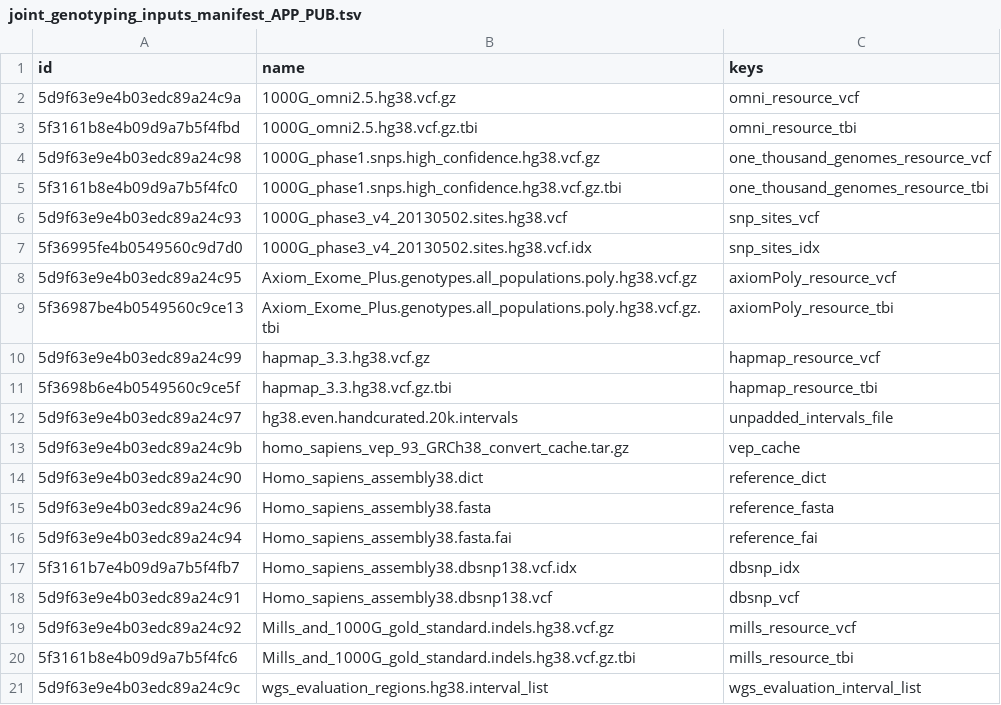
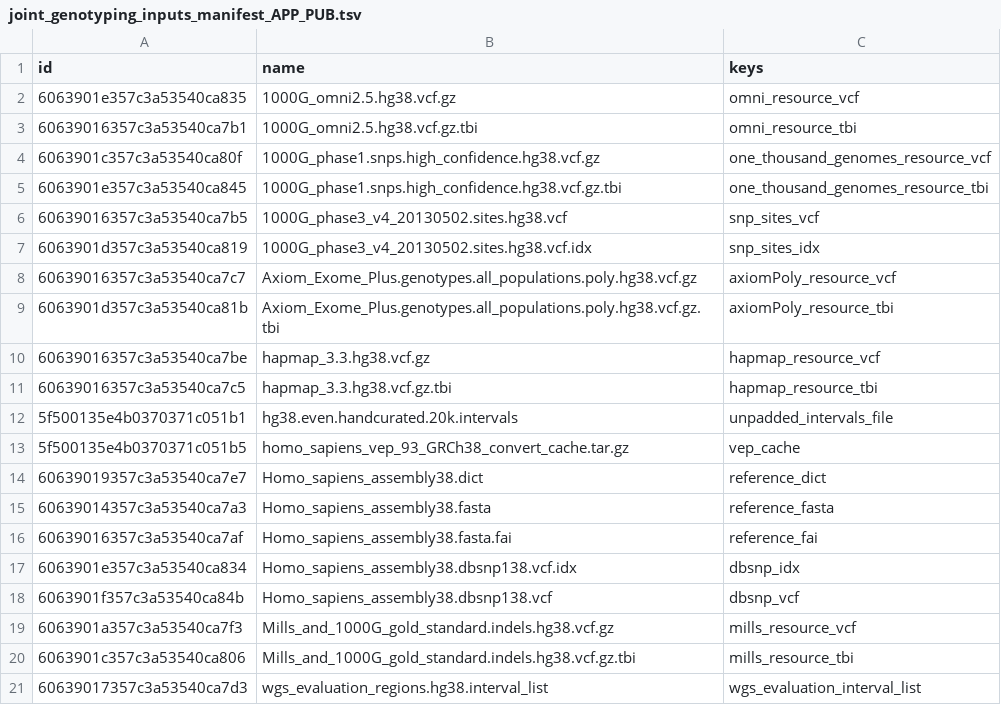
Before and after one commit to kids-first/kf-cavatica-public-app-publisher, a TSV file: template_files/joint_genotyping_inputs_manifest_APP_PUB.tsv, drawn as a sheet.

```diff
--- a/template_files/joint_genotyping_inputs_manifest_APP_PUB.tsv
+++ b/template_files/joint_genotyping_inputs_manifest_APP_PUB.tsv
@@ -1,21 +1,21 @@
 id	name	keys
-5d9f63e9e4b03edc89a24c9a	1000G_omni2.5.hg38.vcf.gz	omni_resource_vcf
-5f3161b8e4b09d9a7b5f4fbd	1000G_omni2.5.hg38.vcf.gz.tbi	omni_resource_tbi
-5d9f63e9e4b03edc89a24c98	1000G_phase1.snps.high_confidence.hg38.vcf.gz	one_thousand_genomes_resource_vcf
-5f3161b8e4b09d9a7b5f4fc0	1000G_phase1.snps.high_confidence.hg38.vcf.gz.tbi	one_thousand_genomes_resource_tbi
-5d9f63e9e4b03edc89a24c93	1000G_phase3_v4_20130502.sites.hg38.vcf	snp_sites_vcf
-5f36995fe4b0549560c9d7d0	1000G_phase3_v4_20130502.sites.hg38.vcf.idx	snp_sites_idx
-5d9f63e9e4b03edc89a24c95	Axiom_Exome_Plus.genotypes.all_populations.poly.hg38.vcf.gz	axiomPoly_resource_vcf
-5f36987be4b0549560c9ce13	Axiom_Exome_Plus.genotypes.all_populations.poly.hg38.vcf.gz.tbi	axiomPoly_resource_tbi
-5d9f63e9e4b03edc89a24c99	hapmap_3.3.hg38.vcf.gz	hapmap_resource_vcf
-5f3698b6e4b0549560c9ce5f	hapmap_3.3.hg38.vcf.gz.tbi	hapmap_resource_tbi
-5d9f63e9e4b03edc89a24c97	hg38.even.handcurated.20k.intervals	unpadded_intervals_file
-5d9f63e9e4b03edc89a24c9b	homo_sapiens_vep_93_GRCh38_convert_cache.tar.gz	vep_cache
-5d9f63e9e4b03edc89a24c90	Homo_sapiens_assembly38.dict	reference_dict
-5d9f63e9e4b03edc89a24c96	Homo_sapiens_assembly38.fasta	reference_fasta
-5d9f63e9e4b03edc89a24c94	Homo_sapiens_assembly38.fasta.fai	reference_fai
-5f3161b7e4b09d9a7b5f4fb7	Homo_sapiens_assembly38.dbsnp138.vcf.idx	dbsnp_idx
-5d9f63e9e4b03edc89a24c91	Homo_sapiens_assembly38.dbsnp138.vcf	dbsnp_vcf
-5d9f63e9e4b03edc89a24c92	Mills_and_1000G_gold_standard.indels.hg38.vcf.gz	mills_resource_vcf
-5f3161b8e4b09d9a7b5f4fc6	Mills_and_1000G_gold_standard.indels.hg38.vcf.gz.tbi	mills_resource_tbi
-5d9f63e9e4b03edc89a24c9c	wgs_evaluation_regions.hg38.interval_list	wgs_evaluation_interval_list
+6063901e357c3a53540ca835	1000G_omni2.5.hg38.vcf.gz	omni_resource_vcf
+60639016357c3a53540ca7b1	1000G_omni2.5.hg38.vcf.gz.tbi	omni_resource_tbi
+6063901c357c3a53540ca80f	1000G_phase1.snps.high_confidence.hg38.vcf.gz	one_thousand_genomes_resource_vcf
+6063901e357c3a53540ca845	1000G_phase1.snps.high_confidence.hg38.vcf.gz.tbi	one_thousand_genomes_resource_tbi
+60639016357c3a53540ca7b5	1000G_phase3_v4_20130502.sites.hg38.vcf	snp_sites_vcf
+6063901d357c3a53540ca819	1000G_phase3_v4_20130502.sites.hg38.vcf.idx	snp_sites_idx
+60639016357c3a53540ca7c7	Axiom_Exome_Plus.genotypes.all_populations.poly.hg38.vcf.gz	axiomPoly_resource_vcf
+6063901d357c3a53540ca81b	Axiom_Exome_Plus.genotypes.all_populations.poly.hg38.vcf.gz.tbi	axiomPoly_resource_tbi
+60639016357c3a53540ca7be	hapmap_3.3.hg38.vcf.gz	hapmap_resource_vcf
+60639016357c3a53540ca7c5	hapmap_3.3.hg38.vcf.gz.tbi	hapmap_resource_tbi
+5f500135e4b0370371c051b1	hg38.even.handcurated.20k.intervals	unpadded_intervals_file
+5f500135e4b0370371c051b5	homo_sapiens_vep_93_GRCh38_convert_cache.tar.gz	vep_cache
+60639019357c3a53540ca7e7	Homo_sapiens_assembly38.dict	reference_dict
+60639014357c3a53540ca7a3	Homo_sapiens_assembly38.fasta	reference_fasta
+60639016357c3a53540ca7af	Homo_sapiens_assembly38.fasta.fai	reference_fai
+6063901e357c3a53540ca834	Homo_sapiens_assembly38.dbsnp138.vcf.idx	dbsnp_idx
+6063901f357c3a53540ca84b	Homo_sapiens_assembly38.dbsnp138.vcf	dbsnp_vcf
+6063901a357c3a53540ca7f3	Mills_and_1000G_gold_standard.indels.hg38.vcf.gz	mills_resource_vcf
+6063901c357c3a53540ca806	Mills_and_1000G_gold_standard.indels.hg38.vcf.gz.tbi	mills_resource_tbi
+60639017357c3a53540ca7d3	wgs_evaluation_regions.hg38.interval_list	wgs_evaluation_interval_list
```
Also changed, not shown: template_files/align_inputs_manifest_APP_PUB.tsv, template_files/haplotypecaller_inputs_manifest_APP_PUB.tsv, 2 other files.
